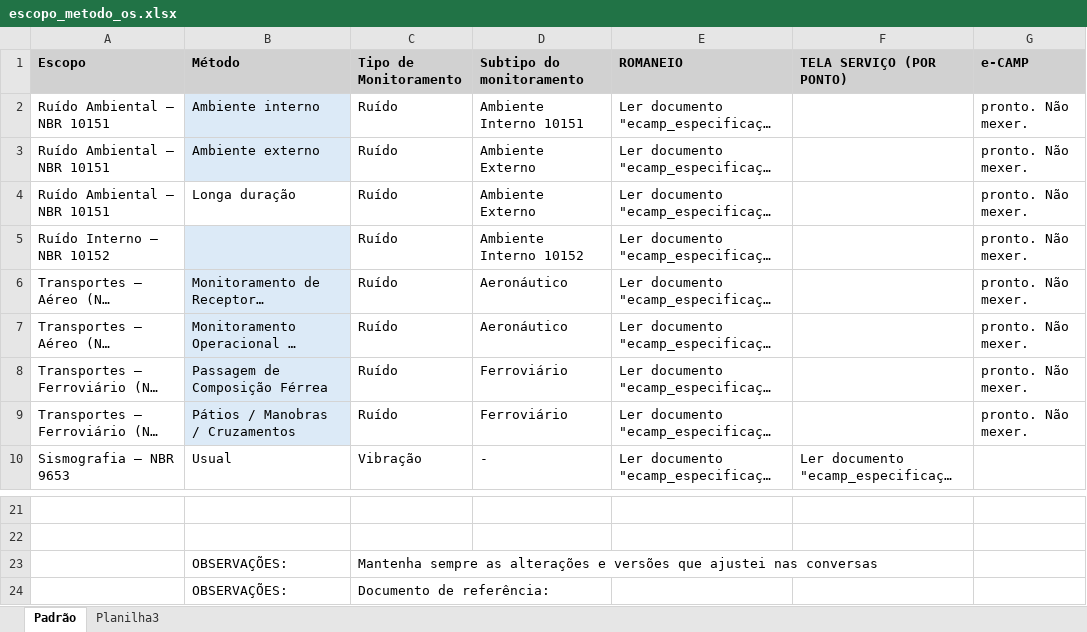
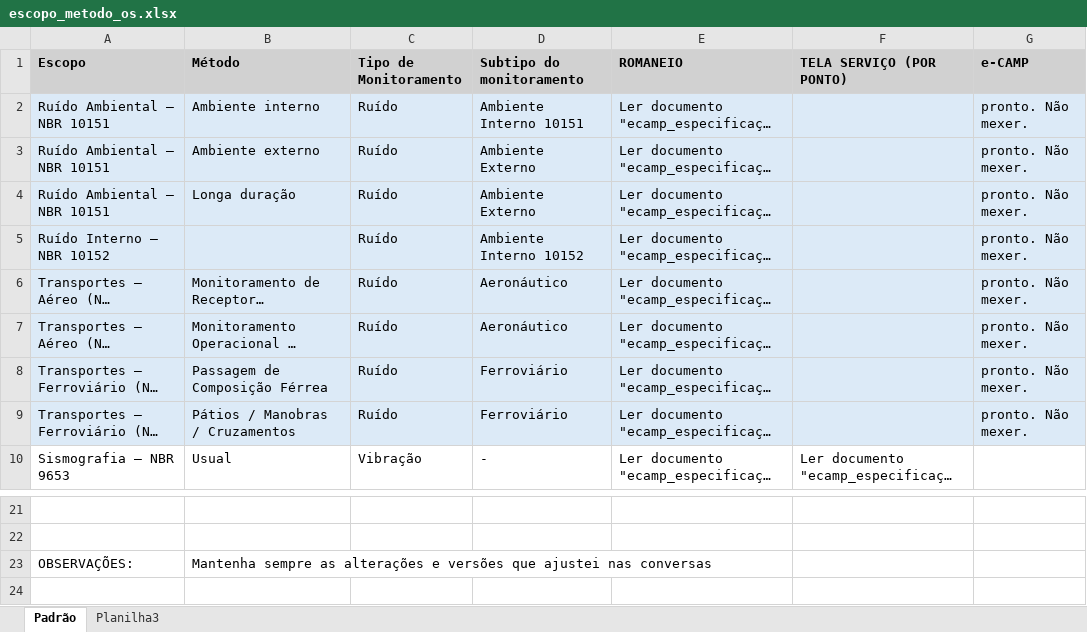
Before and after one commit to ENGEAR/ecamp-novo, an Excel workbook: planilhas/escopo_metodo_os.xlsx, sheet Padrão, drawn as a sheet; only a part is shown, gaps mark what is left out; long unchanged cells end in …; values as stored, in another font and other column widths than the file's, no borders; removed rows and columns are numbered as before the commit, all else as after; the diff names each change by its address in the sheet, - before the commit and + after, or states it on an @@ line.

```diff
--- a/planilhas/escopo_metodo_os.xlsx (sheet Padrão)
+++ b/planilhas/escopo_metodo_os.xlsx (sheet Padrão)
-A2:A3 fill: none
+A2:A3 fill: #DCEAF7
-C2:G3 fill: none
+C2:G3 fill: #DCEAF7
-A4:G4 fill: none
+A4:G4 fill: #DCEAF7
-A5:A9 fill: none
+A5:A9 fill: #DCEAF7
-C5:G9 fill: none
+C5:G9 fill: #DCEAF7
-row 23:  | OBSERVAÇÕES: | Mantenha sempre as alterações e versões que ajustei nas conversas
-row 24:  | OBSERVAÇÕES: | Documento de referência:
+row 23: OBSERVAÇÕES: | Mantenha sempre as alterações e versões que ajustei nas conversas
```
Also changed, not shown: 2 other files.
